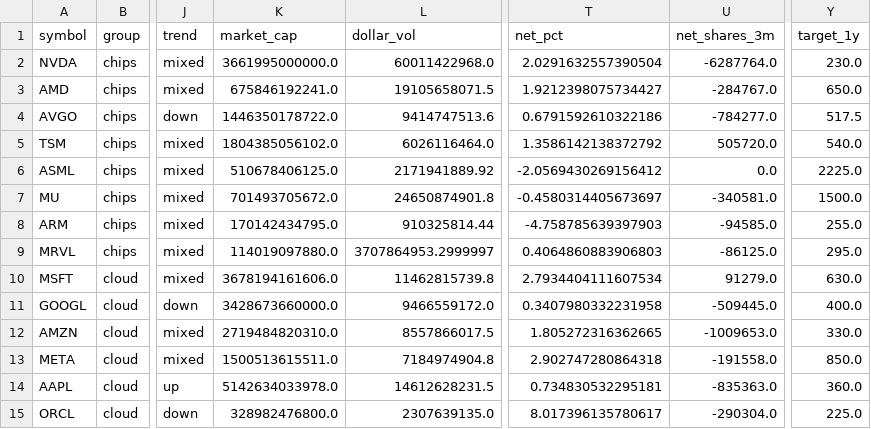
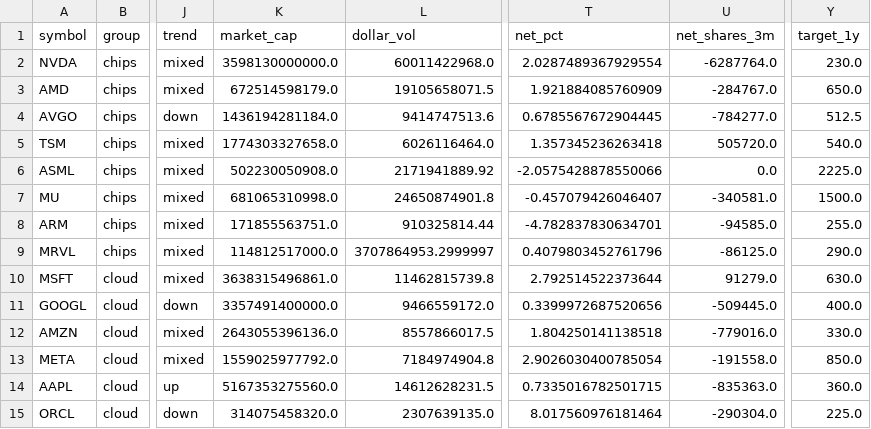
Before and after one commit to mliu86574-png/ai-stocks-radar, a CSV file: data/stocks.csv, drawn as a sheet; only a part is shown, gaps mark what is left out; the diff covers the shown part only; the diff names each change by its address in the sheet, - before the commit and + after, or states it on an @@ line.

```diff
--- a/data/stocks.csv
+++ b/data/stocks.csv
-K2 (market_cap): 3661995000000.0
+K2 (market_cap): 3598130000000.0
-T2 (net_pct): 2.0291632557390504
+T2 (net_pct): 2.0287489367929554
-K3 (market_cap): 675846192241.0
+K3 (market_cap): 672514598179.0
-T3 (net_pct): 1.9212398075734427
+T3 (net_pct): 1.921884085760909
-K4 (market_cap): 1446350178722.0
+K4 (market_cap): 1436194281184.0
-T4 (net_pct): 0.6791592610322186
+T4 (net_pct): 0.6785567672904445
-Y4 (target_1y): 517.5
+Y4 (target_1y): 512.5
-K5 (market_cap): 1804385056102.0
+K5 (market_cap): 1774303327658.0
-T5 (net_pct): 1.3586142138372792
+T5 (net_pct): 1.357345236263418
-K6 (market_cap): 510678406125.0
+K6 (market_cap): 502230050908.0
-T6 (net_pct): -2.0569430269156412
+T6 (net_pct): -2.0575428878550066
-K7 (market_cap): 701493705672.0
+K7 (market_cap): 681065310998.0
-T7 (net_pct): -0.4580314405673697
+T7 (net_pct): -0.457079426046407
-K8 (market_cap): 170142434795.0
+K8 (market_cap): 171855563751.0
-T8 (net_pct): -4.758785639397903
+T8 (net_pct): -4.782837830634701
-K9 (market_cap): 114019097880.0
+K9 (market_cap): 114812517000.0
-T9 (net_pct): 0.4064860883906803
+T9 (net_pct): 0.4079803452761796
-Y9 (target_1y): 295.0
+Y9 (target_1y): 290.0
-K10 (market_cap): 3678194161606.0
+K10 (market_cap): 3638315496861.0
-T10 (net_pct): 2.7934404111607534
+T10 (net_pct): 2.792514522373644
-K11 (market_cap): 3428673660000.0
+K11 (market_cap): 3357491400000.0
-T11 (net_pct): 0.3407980332231958
+T11 (net_pct): 0.3399972687520656
-K12 (market_cap): 2719484820310.0
+K12 (market_cap): 2643055396136.0
-T12 (net_pct): 1.805272316362665
+T12 (net_pct): 1.804250141138518
-U12 (net_shares_3m): -1009653.0
+U12 (net_shares_3m): -779016.0
-K13 (market_cap): 1500513615511.0
+K13 (market_cap): 1559025977792.0
-T13 (net_pct): 2.902747280864318
+T13 (net_pct): 2.9026030400785054
-K14 (market_cap): 5142634033978.0
+K14 (market_cap): 5167353275560.0
-T14 (net_pct): 0.734830532295181
+T14 (net_pct): 0.7335016782501715
-K15 (market_cap): 328982476800.0
+K15 (market_cap): 314075458320.0
-T15 (net_pct): 8.017396135780617
+T15 (net_pct): 8.017560976181464
```
Also changed, not shown: 23 edited cells elsewhere in this file, 5 other files.
